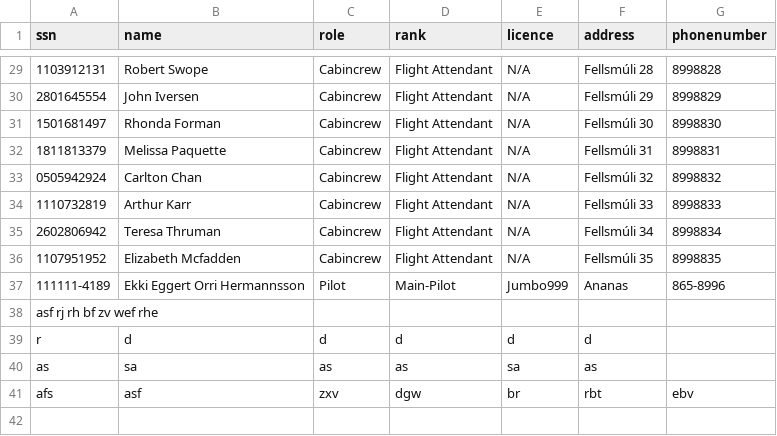
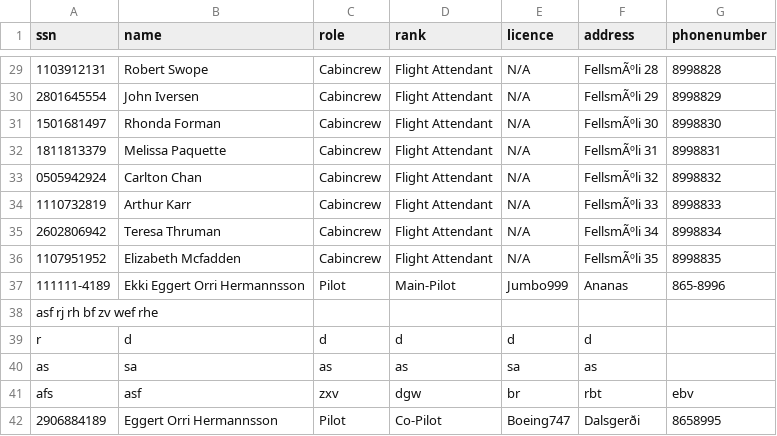
Before and after one commit to fridriks19/Final_programing_assignment1, a CSV file: data/crew2.csv, drawn as a sheet; only a part is shown, gaps mark what is left out; the diff covers the shown part only; the diff names each change by its address in the sheet, - before the commit and + after, or states it on an @@ line.

```diff
--- a/data/crew2.csv
+++ b/data/crew2.csv
-F29 (address): Fellsmúli 28
+F29 (address): FellsmÃºli 28
-F30 (address): Fellsmúli 29
+F30 (address): FellsmÃºli 29
-F31 (address): Fellsmúli 30
+F31 (address): FellsmÃºli 30
-F32 (address): Fellsmúli 31
+F32 (address): FellsmÃºli 31
-F33 (address): Fellsmúli 32
+F33 (address): FellsmÃºli 32
-F34 (address): Fellsmúli 33
+F34 (address): FellsmÃºli 33
-F35 (address): Fellsmúli 34
+F35 (address): FellsmÃºli 34
-F36 (address): Fellsmúli 35
+F36 (address): FellsmÃºli 35
+row 42: 2906884189 | Eggert Orri Hermannsson | Pilot | Co-Pilot | Boeing747 | Dalsgerði | 8658995
```
Also changed, not shown: 27 edited cells elsewhere in this file.
